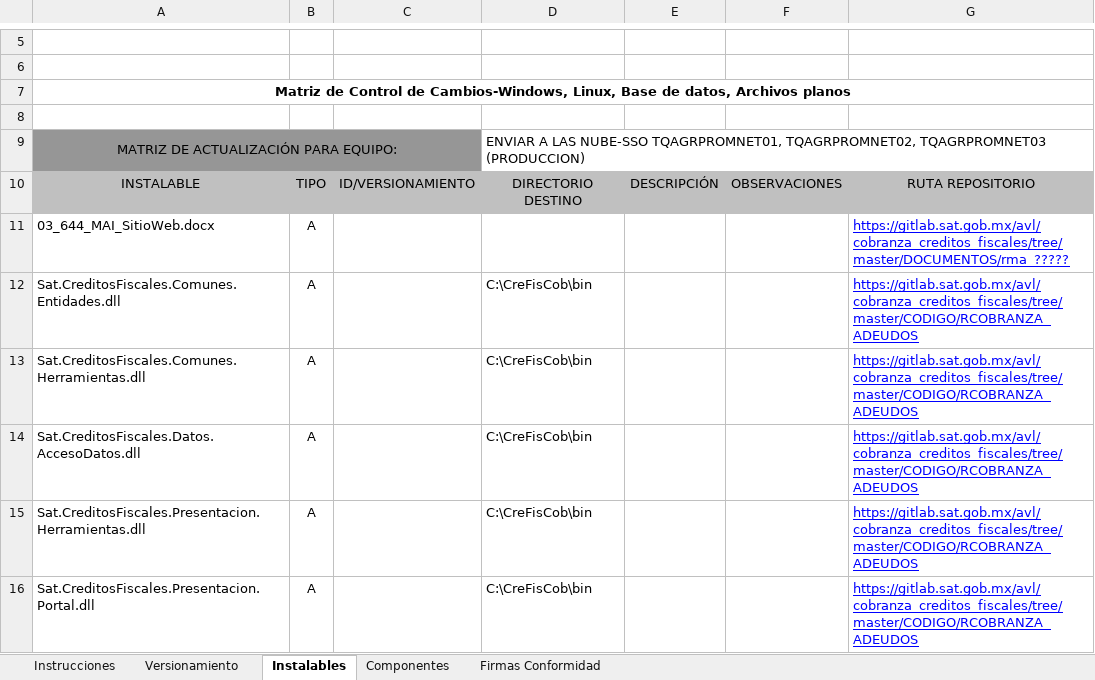
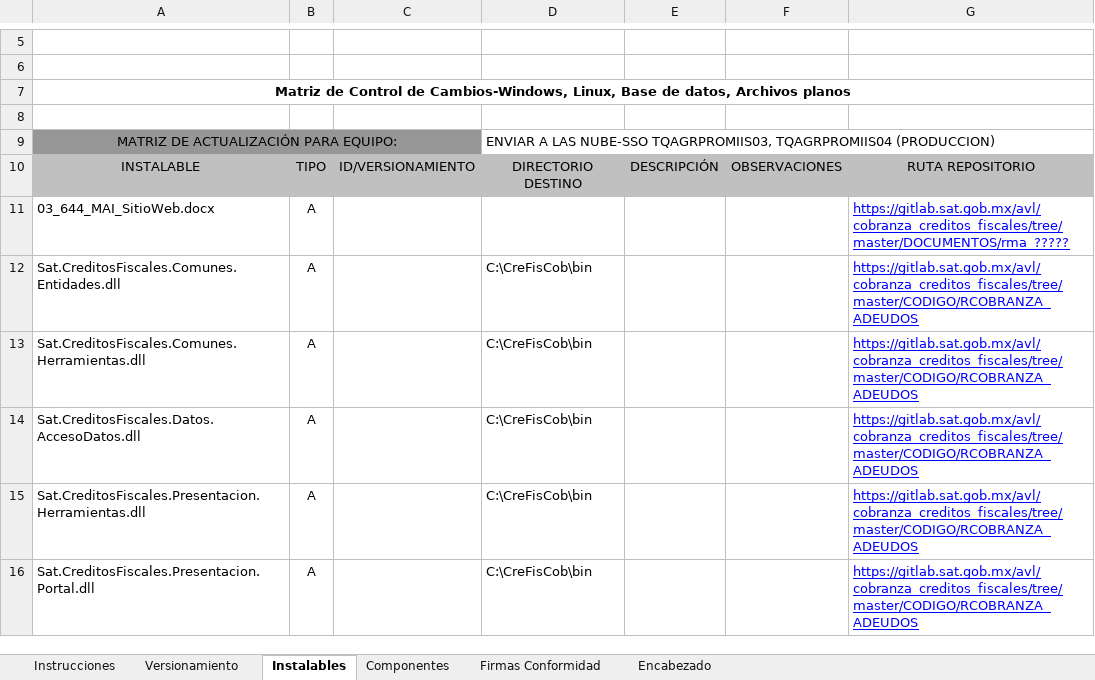
Before and after one commit to angellacio/DesarrolloARM, an Excel workbook: CreditosFiscales/Documentacion/Desarrollo/Paquetes/CZCC24___FP_/CZCC24___FP_.xlsx, sheet Instalables, drawn as a sheet; only a part is shown, gaps mark what is left out; values as stored, in another font and other column widths than the file's, no borders; charts and pictures not drawn; the diff names each change by its address in the sheet, - before the commit and + after, or states it on an @@ line.

```diff
--- a/CreditosFiscales/Documentacion/Desarrollo/Paquetes/CZCC24___FP_/CZCC24___FP_.xlsx (sheet Instalables)
+++ b/CreditosFiscales/Documentacion/Desarrollo/Paquetes/CZCC24___FP_/CZCC24___FP_.xlsx (sheet Instalables)
@@ sheet tab unhidden: Encabezado @@
-D9: …LAS NUBE-SSO TQAGRPROMNET01, TQAGRPROMNET02, TQAGRPROMNET03 (PRODUCCION)
+D9: …LAS NUBE-SSO TQAGRPROMIIS03, TQAGRPROMIIS04 (PRODUCCION)
```
Also changed, not shown: sheet Componentes, charts or pictures, 1 other file.
